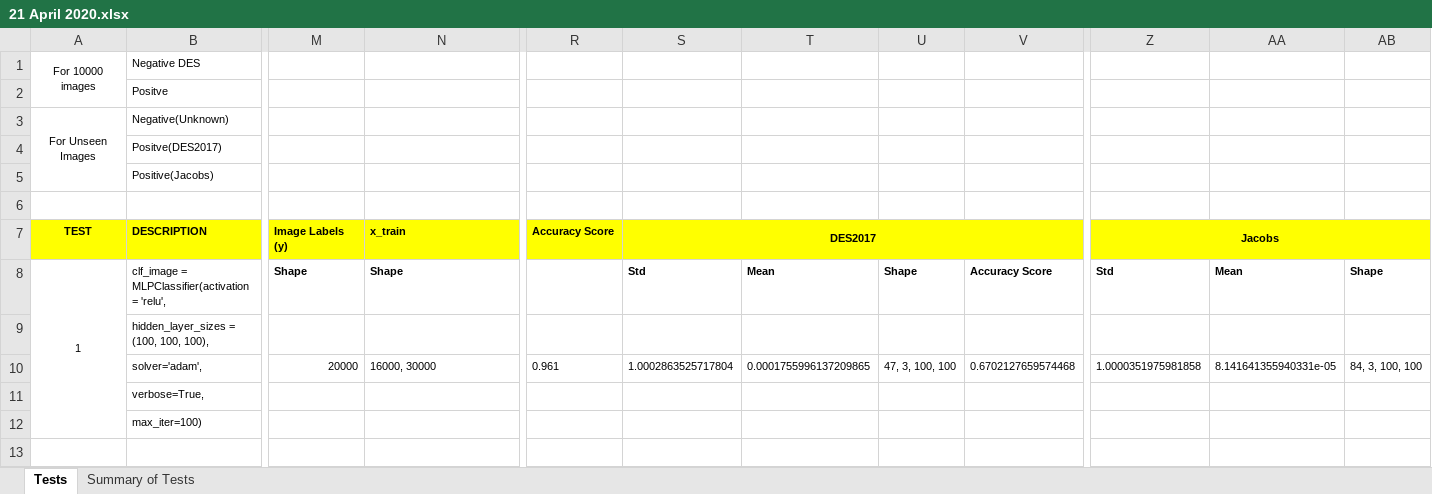
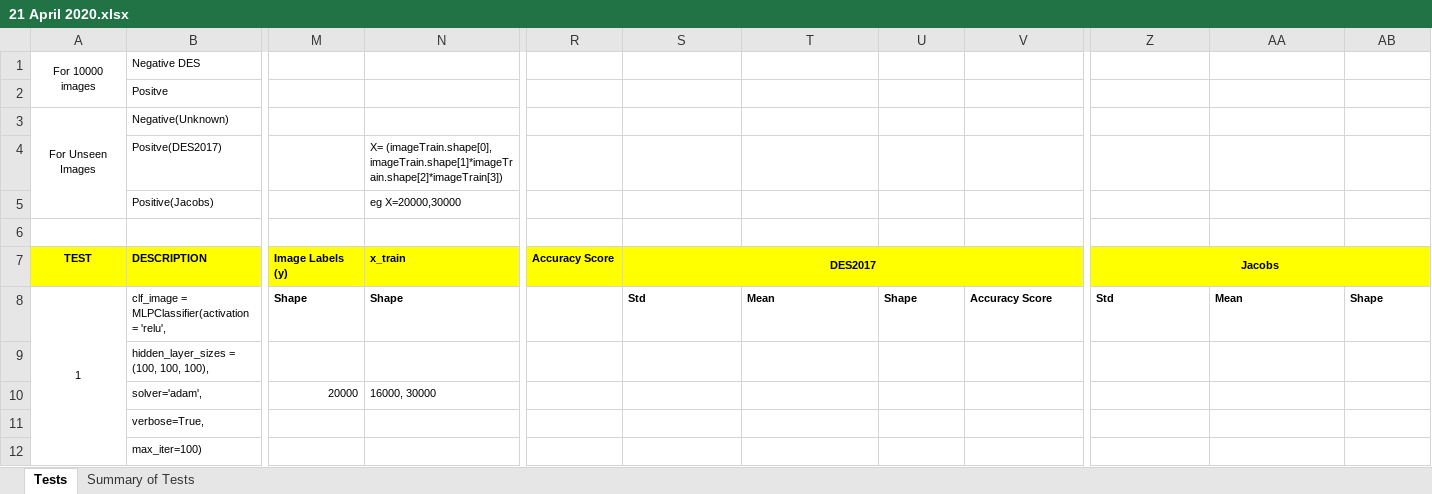
Before and after one commit to Annarien/GravitationalLenses, an Excel workbook: Results /21 April 2020.xlsx, sheet Tests, drawn as a sheet; only a part is shown, gaps mark what is left out; values as stored, in another font and other column widths than the file's, no borders; the diff names each change by its address in the sheet, - before the commit and + after, or states it on an @@ line.

```diff
--- a/Results /21 April 2020.xlsx (sheet Tests)
+++ b/Results /21 April 2020.xlsx (sheet Tests)
-N4 (x_train): (empty)
+N4 (x_train): X= (imageTrain.shape[0], imageTrain.shape[1]*imageTrain.shape[2]*imageTrain[3])
-N5 (x_train): (empty)
+N5 (x_train): eg X=20000,30000
-R10 (Accuracy Score): 0.961
+R10 (Accuracy Score): (empty)
-S10 (DES2017): 1.0002863525717804
+S10 (DES2017): (empty)
-T10: 0.0001755996137209865
+T10: (empty)
-U10: 47, 3, 100, 100
+U10: (empty)
-V10: 0.6702127659574468
+V10: (empty)
-Z10 (Jacobs): 1.0000351975981858
+Z10 (Jacobs): (empty)
-AA10: 8.141641355940331e-05
+AA10: (empty)
-AB10: 84, 3, 100, 100
+AB10: (empty)
```
Also changed, not shown: 1 other file.
